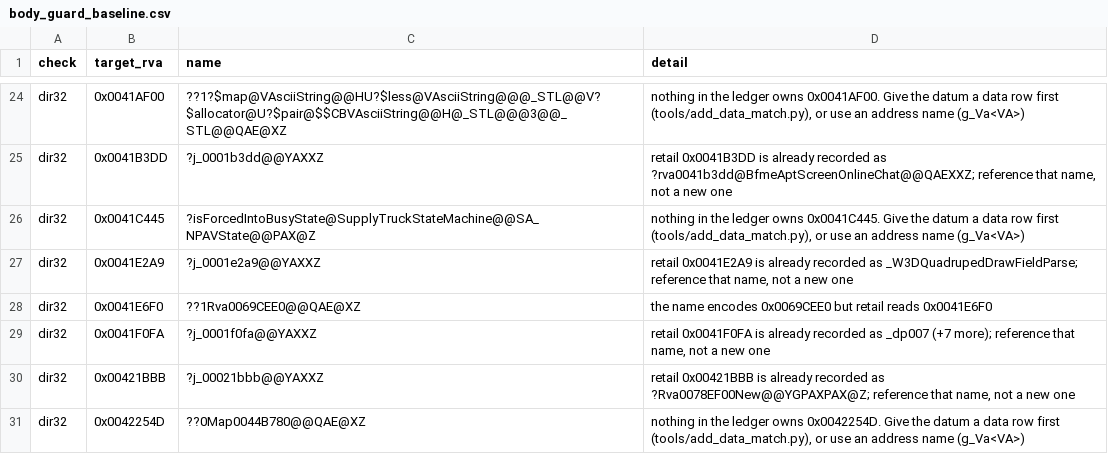
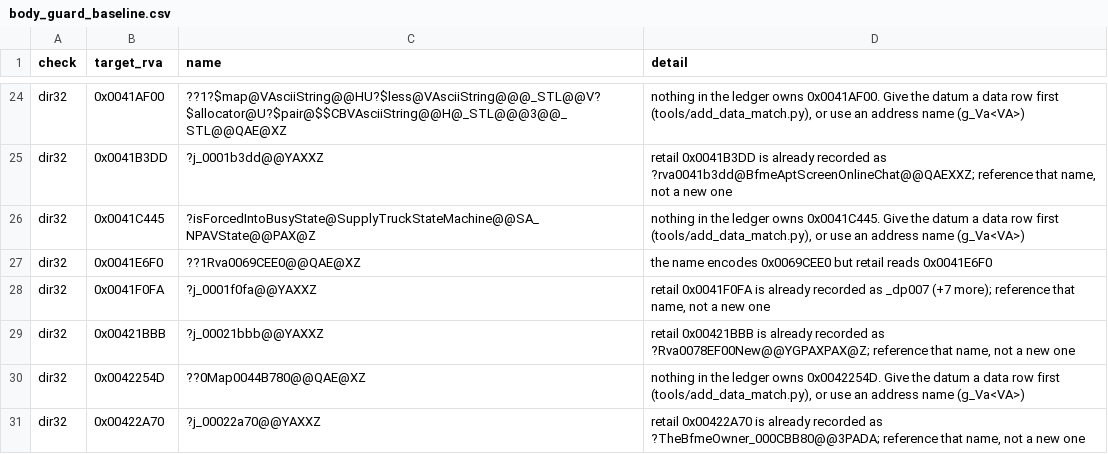
Before and after one commit to McMickey93/Open-BFME-1, a CSV file: targets/game/reverse/body_guard_baseline.csv, drawn as a sheet; only a part is shown, gaps mark what is left out; the shorter side is filled out with more unchanged rows; the diff covers the shown part only.

```diff
--- a/targets/game/reverse/body_guard_baseline.csv
+++ b/targets/game/reverse/body_guard_baseline.csv
@@ -26,3 +26,2 @@ dir32,0x0041B3DD,?j_0001b3dd@@YAXXZ,"retail 0x0041B3DD is already recorded as ?r
 dir32,0x0041C445,?isForcedIntoBusyState@SupplyTruckStateMachine@@SA_NPAVState@@PAX@Z,"nothing in the ledger owns 0x0041C445. Give the datum a data row first (tools/add_data_match.py), or use an address name (g_Va<VA>)"
-dir32,0x0041E2A9,?j_0001e2a9@@YAXXZ,"retail 0x0041E2A9 is already recorded as _W3DQuadrupedDrawFieldParse; reference that name, not a new one"
 dir32,0x0041E6F0,??1Rva0069CEE0@@QAE@XZ,the name encodes 0x0069CEE0 but retail reads 0x0041E6F0
```
Also changed, not shown: 6 removed rows elsewhere in this file, 7 other files.
